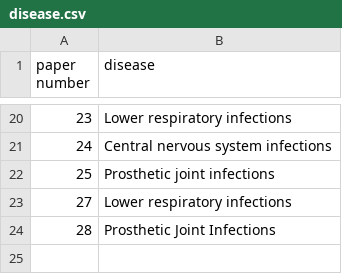
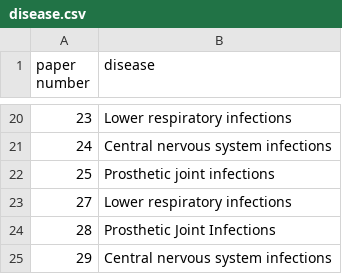
Before and after one commit to LizChang/Review-Paper-Figures, a CSV file: data/disease.csv, drawn as a sheet; only a part is shown, gaps mark what is left out; the diff names each change by its address in the sheet, - before the commit and + after, or states it on an @@ line.

```diff
--- a/data/disease.csv
+++ b/data/disease.csv
+row 25: 29 | Central nervous system infections
```
Also changed, not shown: data/biotools.csv, data/flag_tissue.csv, 14 other files.
